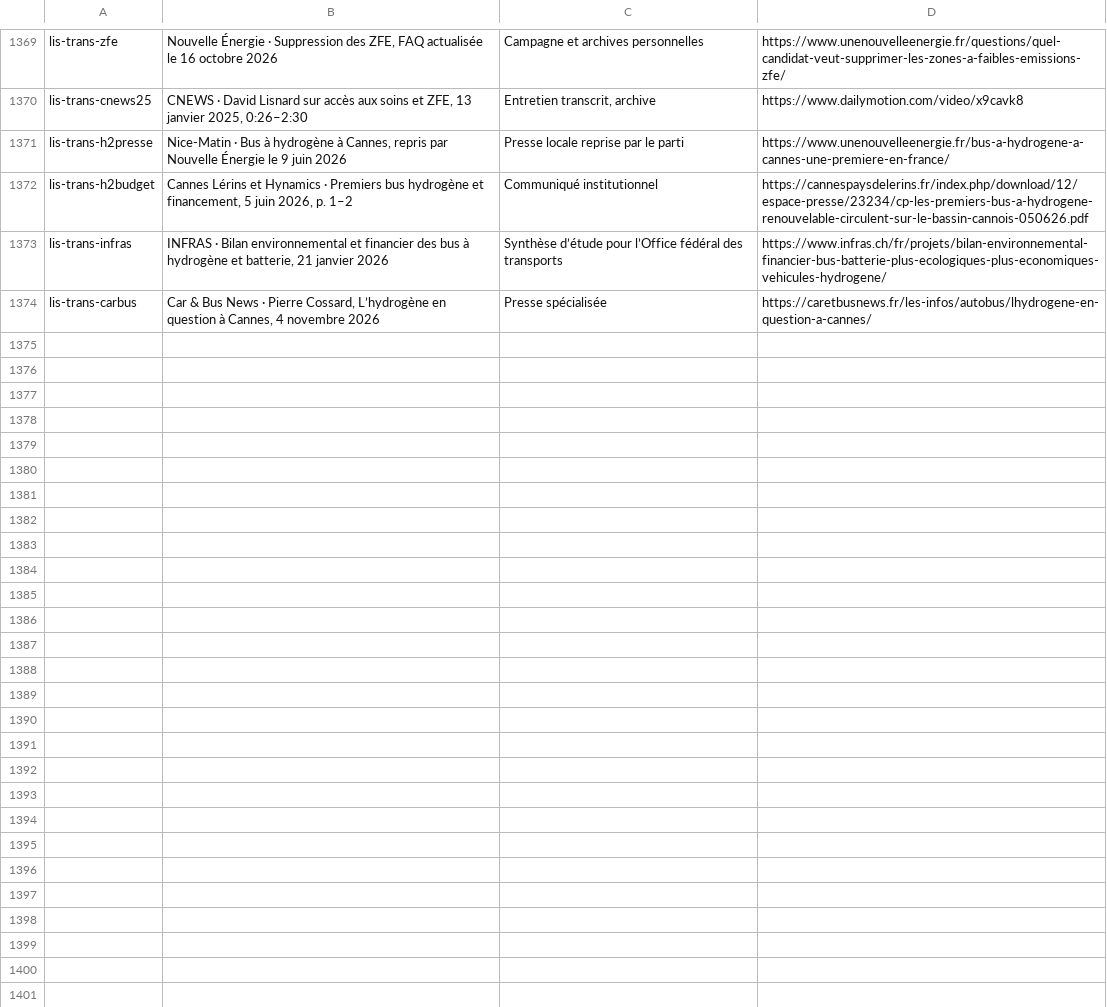
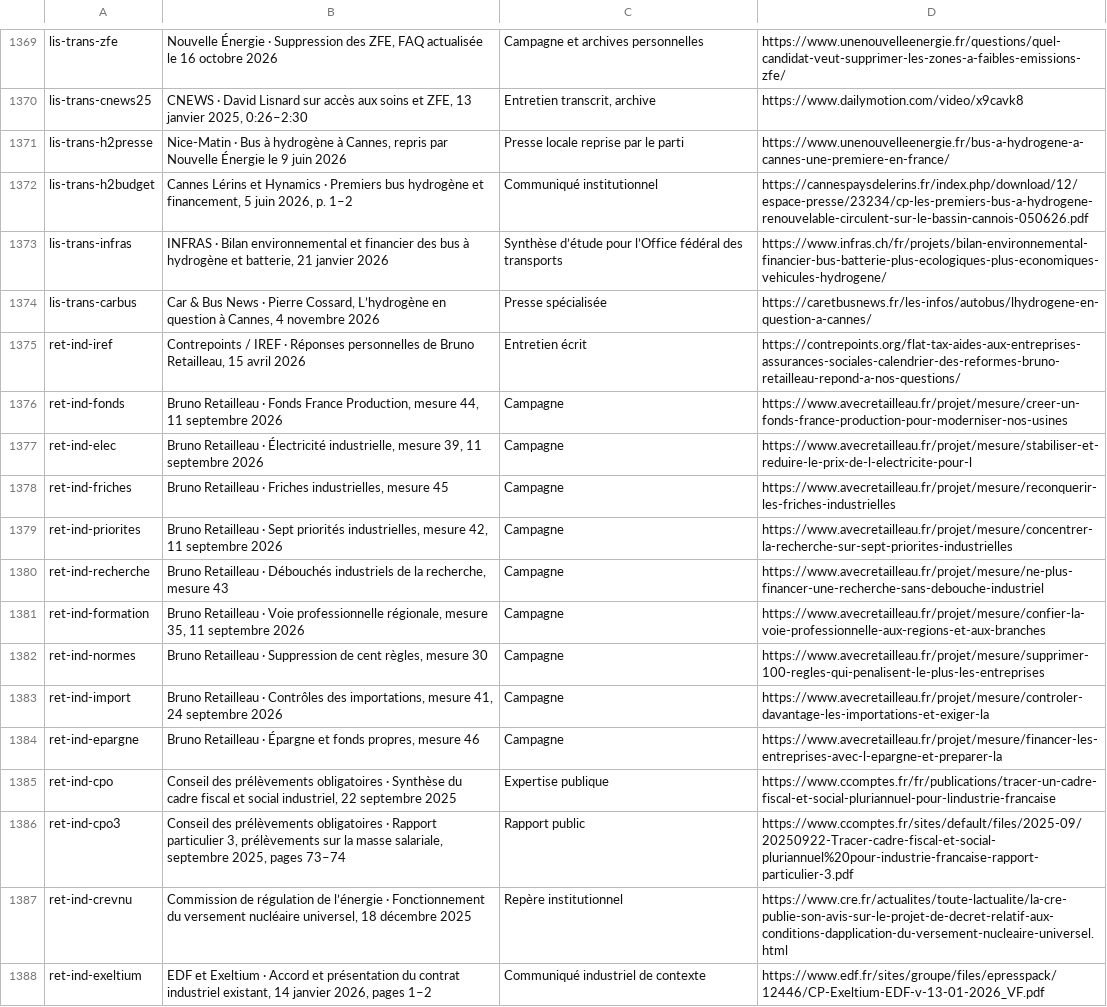
Before and after one commit to adrienconrath/pourquivoter, a TSV file: data/sources.tsv, drawn as a sheet; only a part is shown, gaps mark what is left out; the diff names each change by its address in the sheet, - before the commit and + after, or states it on an @@ line.

Commit message:
Détailler industrie Retailleau fonds friches électricité et financement

```diff
--- a/data/sources.tsv
+++ b/data/sources.tsv
+row 1375: ret-ind-iref | Contrepoints / IREF · Réponses personnelles de Bruno Retailleau, 15 avril 2026 | Entretien écrit | https://contrepoints.org/flat-tax-aides-aux-entreprises-assurances-sociales-calendrier-des-reformes-bruno-retailleau-repond-a-nos-questions/
+row 1376: ret-ind-fonds | Bruno Retailleau · Fonds France Production, mesure 44, 11 septembre 2026 | Campagne | https://www.avecretailleau.fr/projet/mesure/creer-un-fonds-france-production-pour-moderniser-nos-usines
+row 1377: ret-ind-elec | Bruno Retailleau · Électricité industrielle, mesure 39, 11 septembre 2026 | Campagne | https://www.avecretailleau.fr/projet/mesure/stabiliser-et-reduire-le-prix-de-l-electricite-pour-l
+row 1378: ret-ind-friches | Bruno Retailleau · Friches industrielles, mesure 45 | Campagne | https://www.avecretailleau.fr/projet/mesure/reconquerir-les-friches-industrielles
+row 1379: ret-ind-priorites | Bruno Retailleau · Sept priorités industrielles, mesure 42, 11 septembre 2026 | Campagne | https://www.avecretailleau.fr/projet/mesure/concentrer-la-recherche-sur-sept-priorites-industrielles
+row 1380: ret-ind-recherche | Bruno Retailleau · Débouchés industriels de la recherche, mesure 43 | Campagne | https://www.avecretailleau.fr/projet/mesure/ne-plus-financer-une-recherche-sans-debouche-industriel
+row 1381: ret-ind-formation | Bruno Retailleau · Voie professionnelle régionale, mesure 35, 11 septembre 2026 | Campagne | https://www.avecretailleau.fr/projet/mesure/confier-la-voie-professionnelle-aux-regions-et-aux-branches
+row 1382: ret-ind-normes | Bruno Retailleau · Suppression de cent règles, mesure 30 | Campagne | https://www.avecretailleau.fr/projet/mesure/supprimer-100-regles-qui-penalisent-le-plus-les-entreprises
+row 1383: ret-ind-import | Bruno Retailleau · Contrôles des importations, mesure 41, 24 septembre 2026 | Campagne | https://www.avecretailleau.fr/projet/mesure/controler-davantage-les-importations-et-exiger-la
+row 1384: ret-ind-epargne | Bruno Retailleau · Épargne et fonds propres, mesure 46 | Campagne | https://www.avecretailleau.fr/projet/mesure/financer-les-entreprises-avec-l-epargne-et-preparer-la
+row 1385: ret-ind-cpo | Conseil des prélèvements obligatoires · Synthèse du cadre fiscal et social industriel, 22 septembre 2025 | Expertise publique | https://www.ccomptes.fr/fr/publications/tracer-un-cadre-fiscal-et-social-pluriannuel-pour-lindustrie-francaise
+row 1386: ret-ind-cpo3 | Conseil des prélèvements obligatoires · Rapport particulier 3, prélèvements sur la masse salariale, septembre 2025, pages 73–74 | Rapport public | https://www.ccomptes.fr/sites/default/files/2025-09/20250922-Tracer-cadre-fiscal-et-social-pluriannuel%20pour-industrie-francaise-rapport-particulier-3.pdf
+row 1387: ret-ind-crevnu | Commission de régulation de l’énergie · Fonctionnement du versement nucléaire universel, 18 décembre 2025 | Repère institutionnel | https://www.cre.fr/actualites/toute-lactualite/la-cre-publie-son-avis-sur-le-projet-de-decret-relatif-aux-conditions-dapplication-du-versement-nucleaire-universel.html
+row 1388: ret-ind-exeltium | EDF et Exeltium · Accord et présentation du contrat industriel existant, 14 janvier 2026, pages 1–2 | Communiqué industriel de contexte | https://www.edf.fr/sites/groupe/files/epresspack/12446/CP-Exeltium-EDF-v-13-01-2026_VF.pdf
```
Also changed, not shown: data/audit-couverture.tsv, data/recherches.tsv, 3 other files.
